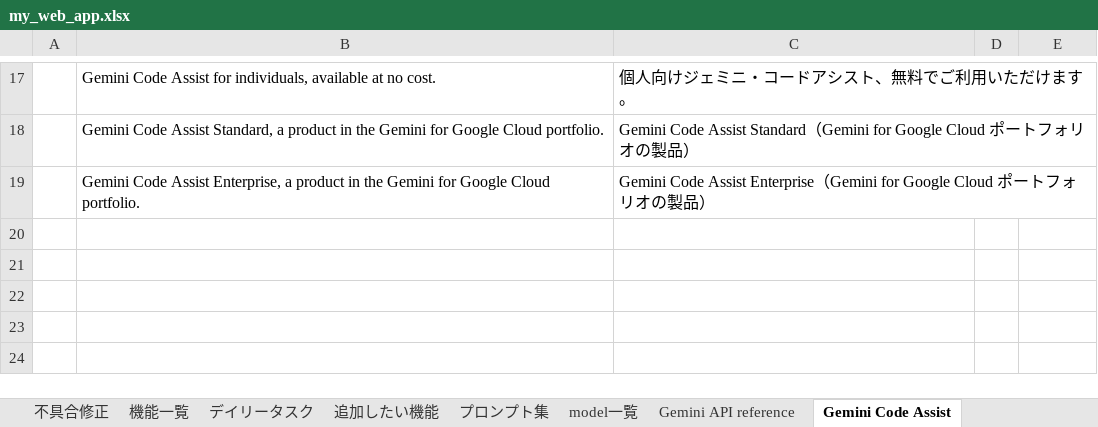
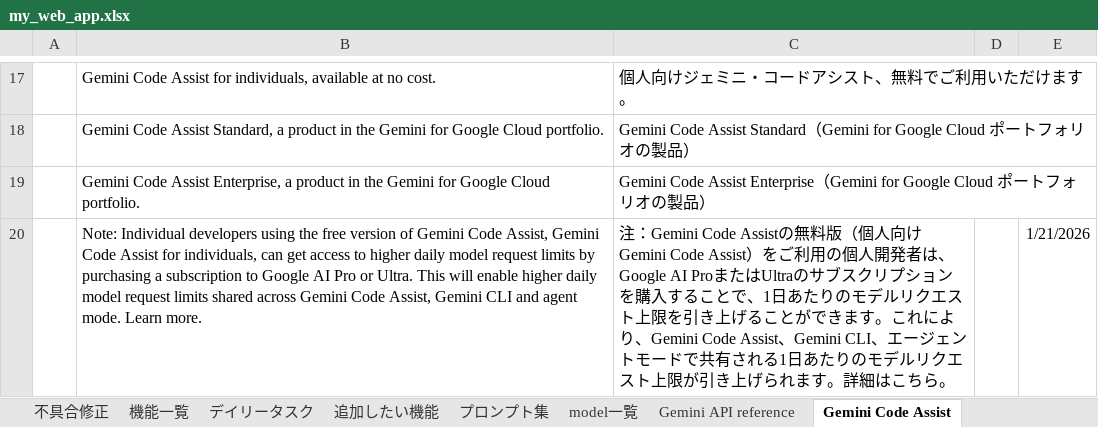
Before and after one commit to kanta13jp1/my_web_app, an Excel workbook: my_web_app.xlsx, sheet Gemini Code Assist, drawn as a sheet; only a part is shown, gaps mark what is left out; values as stored, in another font and other column widths than the file's, no borders; the diff names each change by its address in the sheet, - before the commit and + after, or states it on an @@ line.

Commit message:
fix: Update Gemini API reference with new last updated date and enhance content generation section

```diff
--- a/my_web_app.xlsx (sheet Gemini Code Assist)
+++ b/my_web_app.xlsx (sheet Gemini Code Assist)
+row 20:  | Note: Individual developers using the free version of Gemini Code Assist, Gemini Code Assist for individuals, can get access to higher daily model request limits by purchasing a subscription to Google AI Pro or Ultra. This will enable higher daily model request limits shared across Gemini Code Assist, Gemini CLI and agent mode. Learn more. | 注：Gemini Code Assistの無料版（個人向けGemini Code Assist）をご利用の個人開発者は、Google AI ProまたはUltraのサブスクリプションを購入することで、1日あたりのモデルリクエスト上限を引き上げることができます。これにより、Gemini Code Assist、Gemini CLI、エージェントモードで共有される1日あたりのモデルリクエスト上限が引き上げられます。詳細はこちら。 |  | 1/21/2026
```
Also changed, not shown: sheet Gemini API reference, sheet Gemini Code Assist 2, 1 other file.
